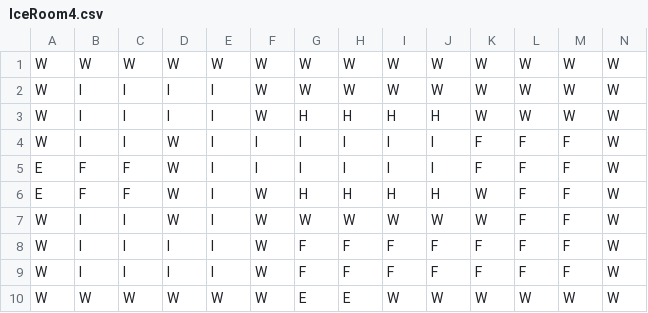
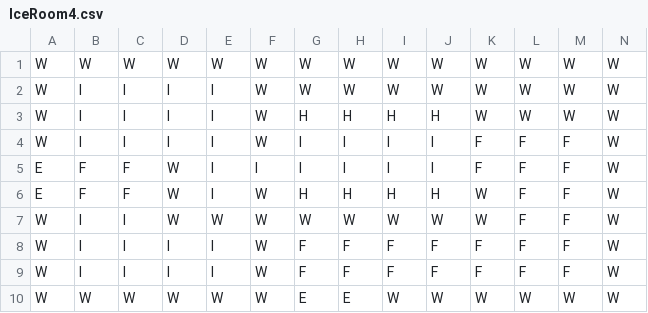
Before and after one commit to deweytyl/Elsewhere, a CSV file: Assets/Maps/IceRooms/IceRoom4.csv, drawn as a sheet.

Commit message:
Make IceRoom4 completable

```diff
--- a/Assets/Maps/IceRooms/IceRoom4.csv
+++ b/Assets/Maps/IceRooms/IceRoom4.csv
@@ -3,6 +3,6 @@ W,I,I,I,I,W,W,W,W,W,W,W,W,W
 W,I,I,I,I,W,H,H,H,H,W,W,W,W
-W,I,I,W,I,I,I,I,I,I,F,F,F,W
+W,I,I,I,I,W,I,I,I,I,F,F,F,W
 E,F,F,W,I,I,I,I,I,I,F,F,F,W
 E,F,F,W,I,W,H,H,H,H,W,F,F,W
-W,I,I,W,I,W,W,W,W,W,W,F,F,W
+W,I,I,W,W,W,W,W,W,W,W,F,F,W
 W,I,I,I,I,W,F,F,F,F,F,F,F,W
```
Also changed, not shown: 1 other file.
